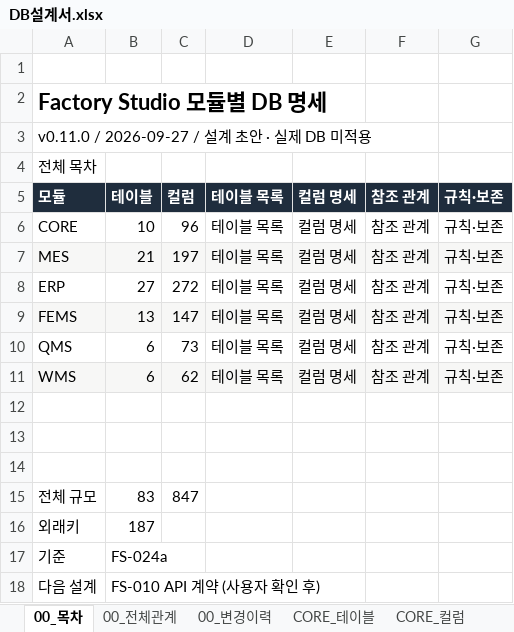
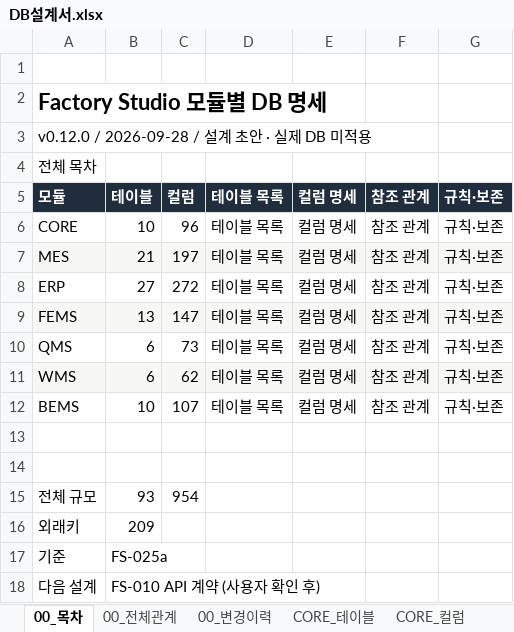
Before and after one commit to go8105/factory-studio, an Excel workbook: docs/db/DB설계서.xlsx, sheet 00_목차, drawn as a sheet; values as stored, in another font and other column widths than the file's, no borders; removed rows and columns are numbered as before the commit, all else as after; the diff names each change by its address in the sheet, - before the commit and + after, or states it on an @@ line.

```diff
--- a/docs/db/DB설계서.xlsx (sheet 00_목차)
+++ b/docs/db/DB설계서.xlsx (sheet 00_목차)
-A3: v0.11.0 / 2026-09-27 / 설계 초안 · 실제 DB 미적용
+A3: v0.12.0 / 2026-09-28 / 설계 초안 · 실제 DB 미적용
+row 12: BEMS | 10 | 107 | 테이블 목록 | 컬럼 명세 | 참조 관계 | 규칙·보존
-row 14: (empty)
-B15: 83
+B15: 93
-C15: 847
+C15: 954
-B16: 187
+B16: 209
-B17: FS-024a
+B17: FS-025a
```
Also changed, not shown: sheet 00_전체관계, sheet 00_변경이력, sheet CORE_규칙, sheet QMS_테이블, sheet WMS_테이블, sheet CORE_테이블, 20 more sheets, other sheet tabs, 28 other files.
